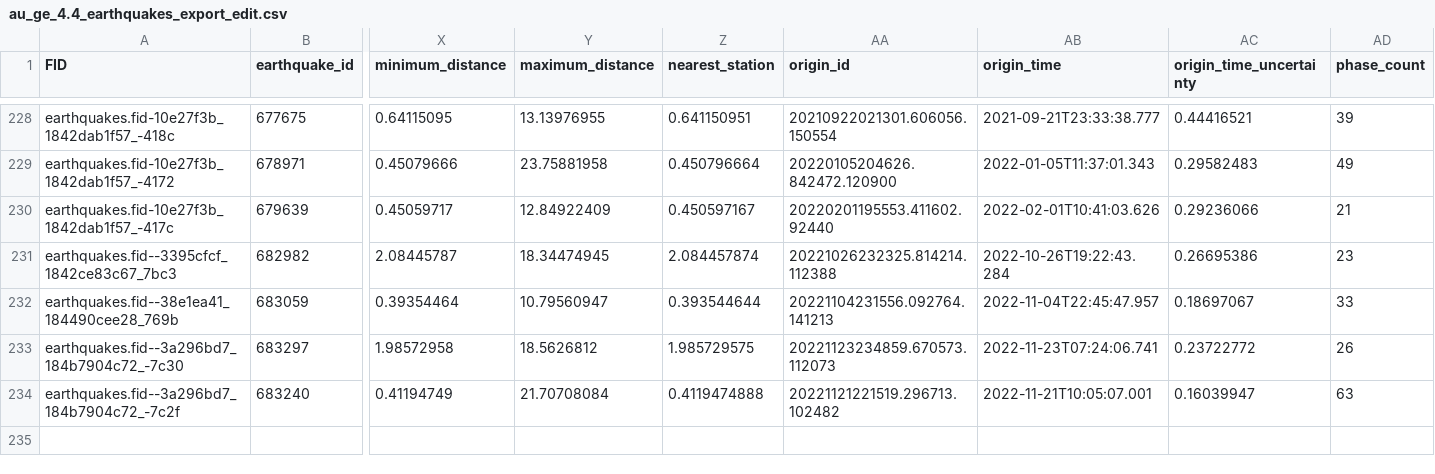
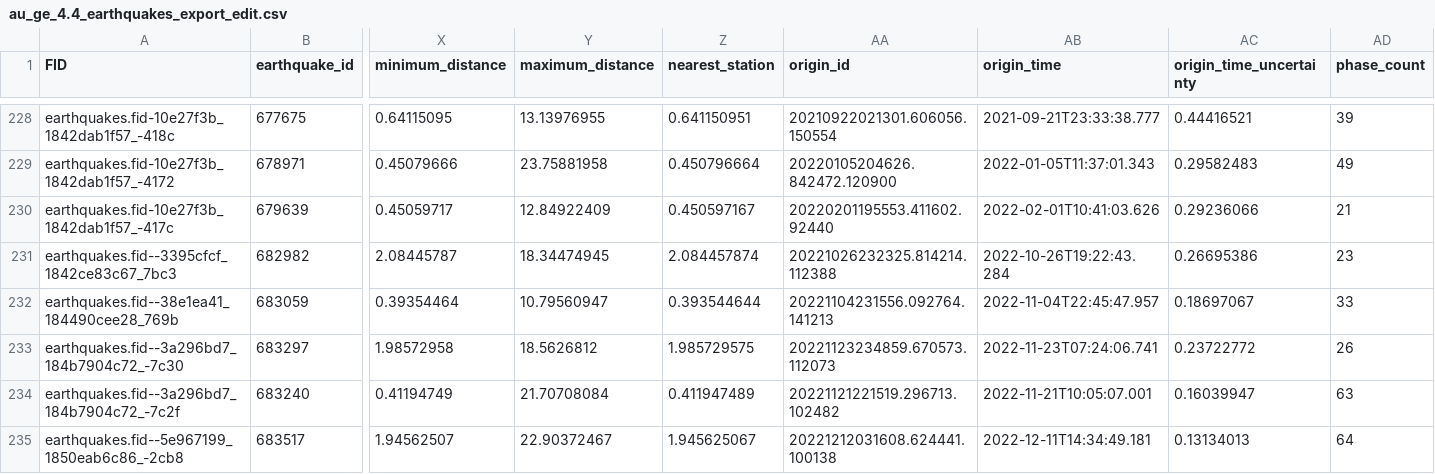
Before and after one commit to treviallen/manuscripts, a CSV file: 2022/au_stress_drop/au_ge_4.4_earthquakes_export_edit.csv, drawn as a sheet; only a part is shown, gaps mark what is left out; rows hold the shown columns only; the diff names each change by its address in the sheet, - before the commit and + after, or states it on an @@ line.

```diff
--- a/2022/au_stress_drop/au_ge_4.4_earthquakes_export_edit.csv
+++ b/2022/au_stress_drop/au_ge_4.4_earthquakes_export_edit.csv
-Z234 (nearest_station): 0.4119474888
+Z234 (nearest_station): 0.411947489
+row 235: earthquakes.fid--5e967199_1850eab6c86_-2cb8 | 683517 | 1.94562507 | 22.90372467 | 1.945625067 | 20221212031608.624441.100138 | 2022-12-11T14:34:49.181 | 0.13134013 | 64
```
Also changed, not shown: 10 other files.
